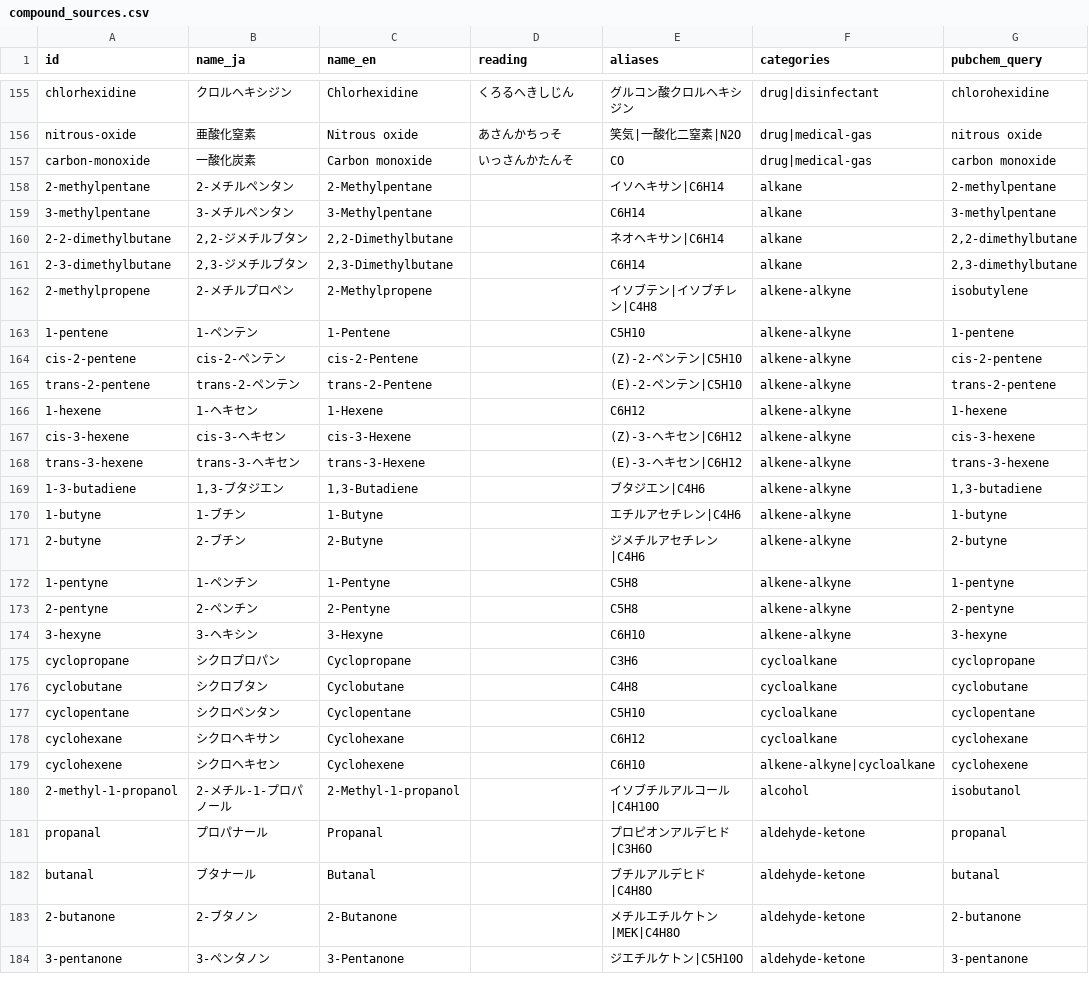
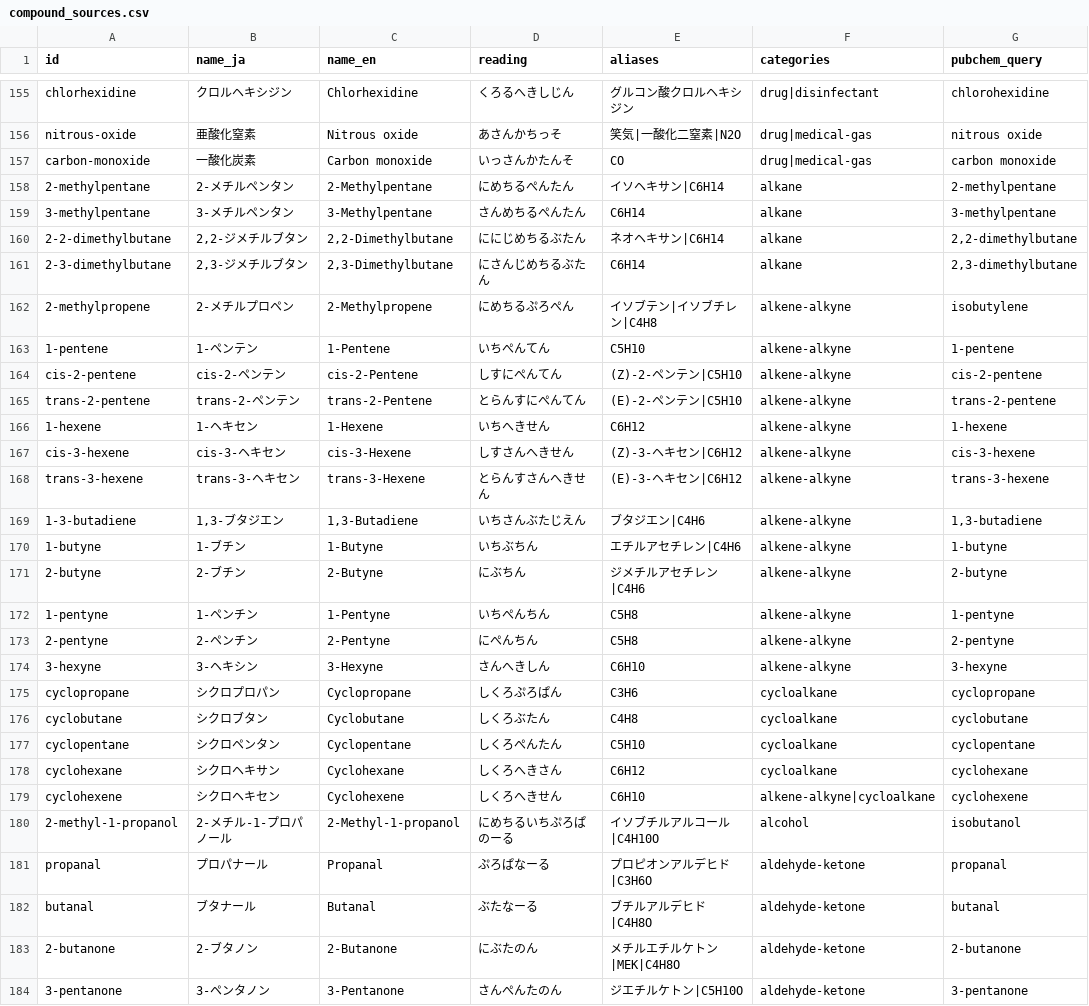
Before and after one commit to Kikuou/chem-touch, a CSV file: scripts/compound_sources.csv, drawn as a sheet; only a part is shown, gaps mark what is left out; the diff covers the shown part only; the diff names each change by its address in the sheet, - before the commit and + after, or states it on an @@ line.

```diff
--- a/scripts/compound_sources.csv
+++ b/scripts/compound_sources.csv
-D158 (reading): (empty)
+D158 (reading): にめちるぺんたん
-D159 (reading): (empty)
+D159 (reading): さんめちるぺんたん
-D160 (reading): (empty)
+D160 (reading): ににじめちるぶたん
-D161 (reading): (empty)
+D161 (reading): にさんじめちるぶたん
-D162 (reading): (empty)
+D162 (reading): にめちるぷろぺん
-D163 (reading): (empty)
+D163 (reading): いちぺんてん
-D164 (reading): (empty)
+D164 (reading): しすにぺんてん
-D165 (reading): (empty)
+D165 (reading): とらんすにぺんてん
-D166 (reading): (empty)
+D166 (reading): いちへきせん
-D167 (reading): (empty)
+D167 (reading): しすさんへきせん
-D168 (reading): (empty)
+D168 (reading): とらんすさんへきせん
-D169 (reading): (empty)
+D169 (reading): いちさんぶたじえん
-D170 (reading): (empty)
+D170 (reading): いちぶちん
-D171 (reading): (empty)
+D171 (reading): にぶちん
-D172 (reading): (empty)
+D172 (reading): いちぺんちん
-D173 (reading): (empty)
+D173 (reading): にぺんちん
-D174 (reading): (empty)
+D174 (reading): さんへきしん
-D175 (reading): (empty)
+D175 (reading): しくろぷろぱん
-D176 (reading): (empty)
+D176 (reading): しくろぶたん
-D177 (reading): (empty)
+D177 (reading): しくろぺんたん
-D178 (reading): (empty)
+D178 (reading): しくろへきさん
-D179 (reading): (empty)
+D179 (reading): しくろへきせん
-D180 (reading): (empty)
+D180 (reading): にめちるいちぷろぱのーる
-D181 (reading): (empty)
+D181 (reading): ぷろぱなーる
-D182 (reading): (empty)
+D182 (reading): ぶたなーる
-D183 (reading): (empty)
+D183 (reading): にぶたのん
-D184 (reading): (empty)
+D184 (reading): さんぺんたのん
```
Also changed, not shown: 58 edited cells elsewhere in this file, 18 other files.
